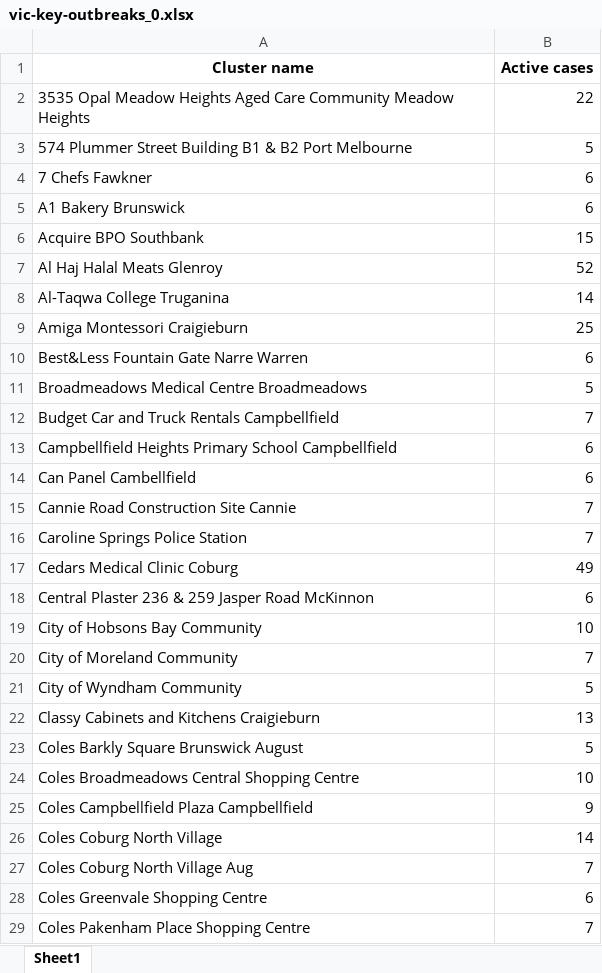
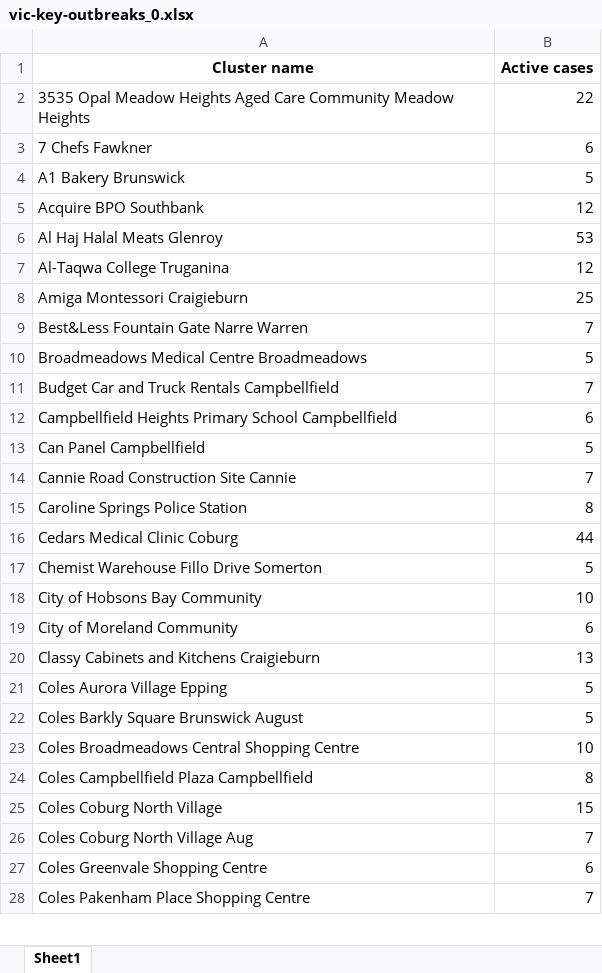
Before and after one commit to Mike-Honey/covid-19-outbreak-paths, an Excel workbook: vic-key-outbreaks_0.xlsx, sheet Sheet1, drawn as a sheet; only a part is shown; values as stored, in another font and other column widths than the file's, no borders; removed rows and columns are numbered as before the commit, all else as after; the diff covers the shown part only; the diff names each change by its address in the sheet, - before the commit and + after, or states it on an @@ line.

```diff
--- a/vic-key-outbreaks_0.xlsx (sheet Sheet1)
+++ b/vic-key-outbreaks_0.xlsx (sheet Sheet1)
-row 3: 574 Plummer Street Building B1 & B2 Port Melbourne | 5
-B4 (Active cases): 6
+B4 (Active cases): 5
-B5 (Active cases): 15
+B5 (Active cases): 12
-B6 (Active cases): 52
+B6 (Active cases): 53
-B7 (Active cases): 14
+B7 (Active cases): 12
-B9 (Active cases): 6
+B9 (Active cases): 7
-row 14: Can Panel Cambellfield | 6
+row 13: Can Panel Campbellfield | 5
-B15 (Active cases): 7
+B15 (Active cases): 8
-B16 (Active cases): 49
+B16 (Active cases): 44
-row 18: Central Plaster 236 & 259 Jasper Road McKinnon | 6
+row 17: Chemist Warehouse Fillo Drive Somerton | 5
-B19 (Active cases): 7
+B19 (Active cases): 6
-row 21: City of Wyndham Community | 5
+row 21: Coles Aurora Village Epping | 5
-B24 (Active cases): 9
+B24 (Active cases): 8
-B25 (Active cases): 14
+B25 (Active cases): 15
```
Also changed, not shown: 10 added rows, 7 removed rows and 25 edited cells elsewhere in this sheet, vic-key-outbreaks_0_diff.xlsx.
